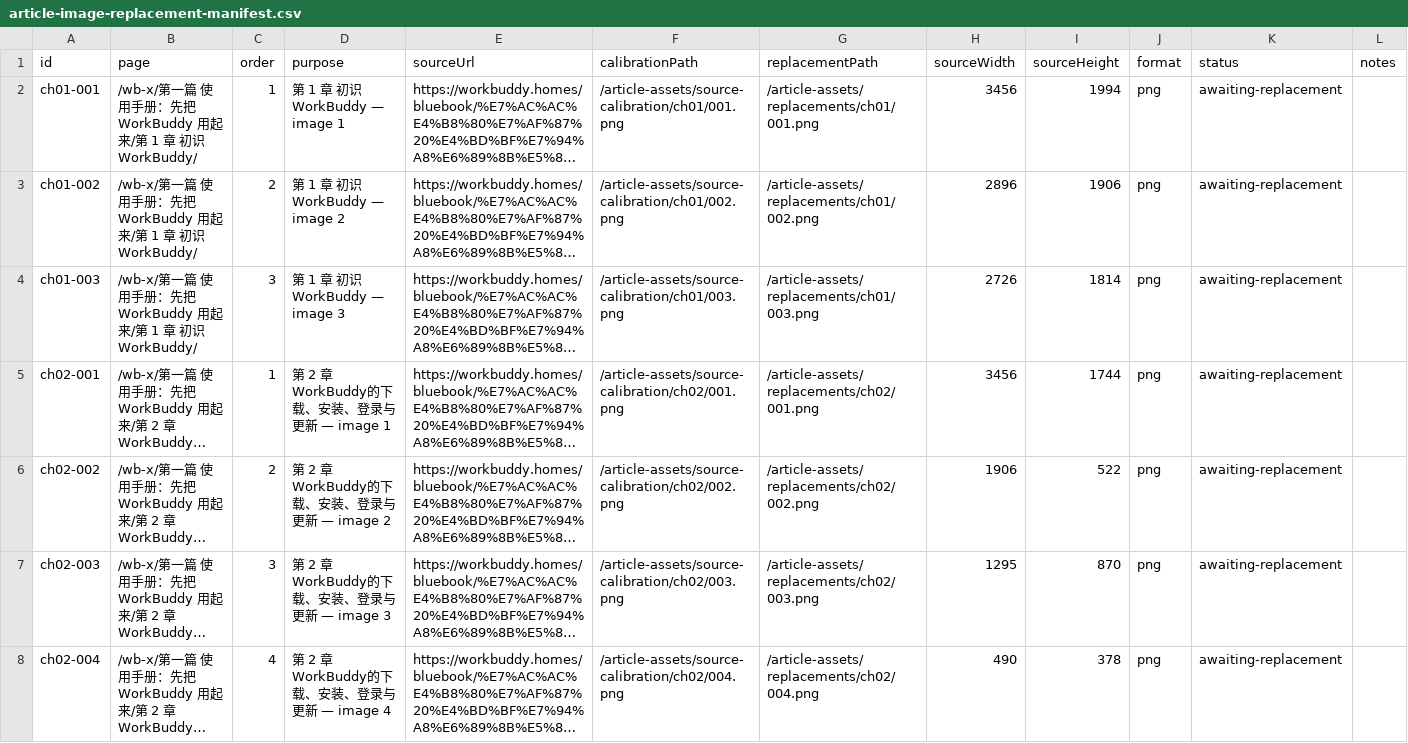
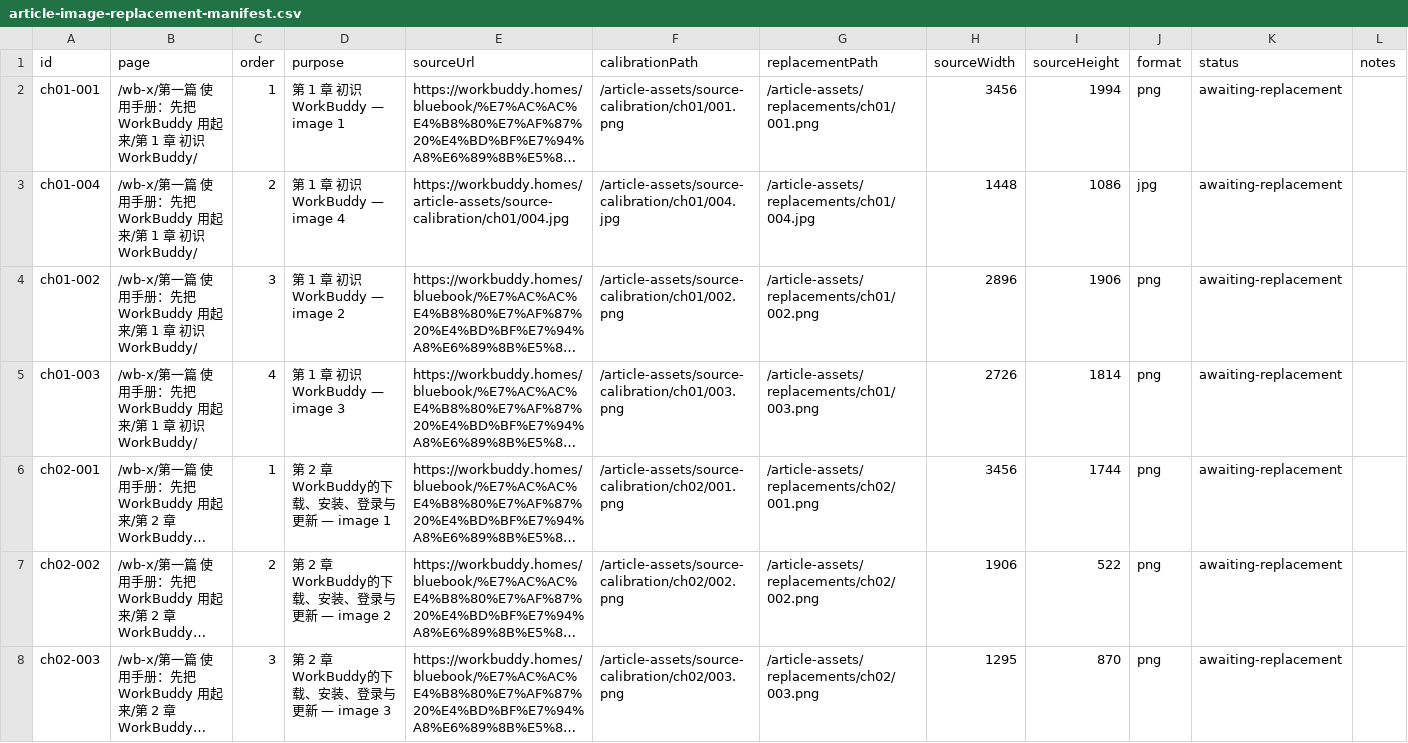
Before and after one commit to wy56058282-sys/WBWB-X, a CSV file: article-image-replacement-manifest.csv, drawn as a sheet; only a part is shown; the shorter side is filled out with more unchanged rows; long unchanged cells end in …; addresses are those after the commit; the diff names each change by its address in the sheet, - before the commit and + after, or states it on an @@ line.

Commit message:
fix: track chapter one capability image

```diff
--- a/article-image-replacement-manifest.csv
+++ b/article-image-replacement-manifest.csv
+row 3: ch01-004 | /wb-x/第一篇 使用手册：先把 WorkBuddy 用起来/第 1 章 初识 WorkBuddy/ | 2 | 第 1 章 初识 WorkBuddy — image 4 | https://workbuddy.homes/article-assets/source-calibration/ch01/004.jpg | /article-assets/source-calibration/ch01/004.jpg | /article-assets/replacements/ch01/004.jpg | 1448 | 1086 | jpg | awaiting-replacement
-C4 (order): 2
+C4 (order): 3
-C5 (order): 3
+C5 (order): 4
```
Also changed, not shown: 2 other files.
